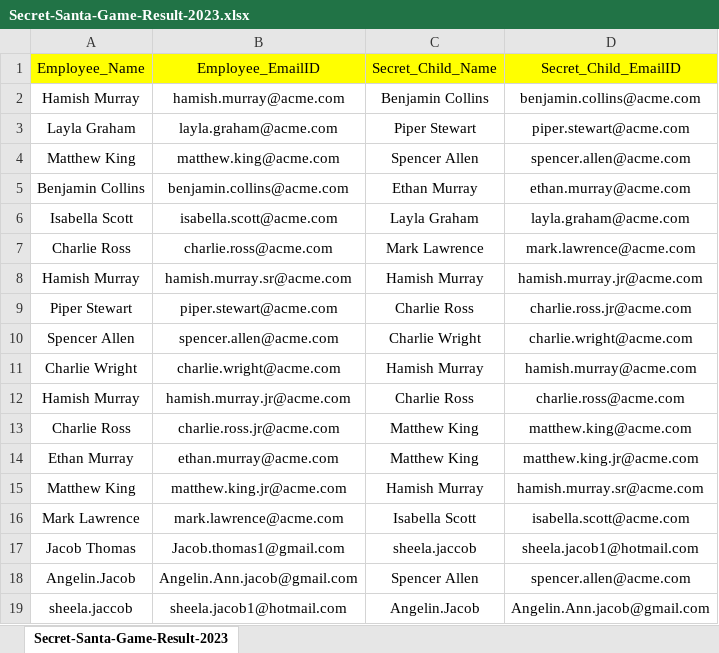
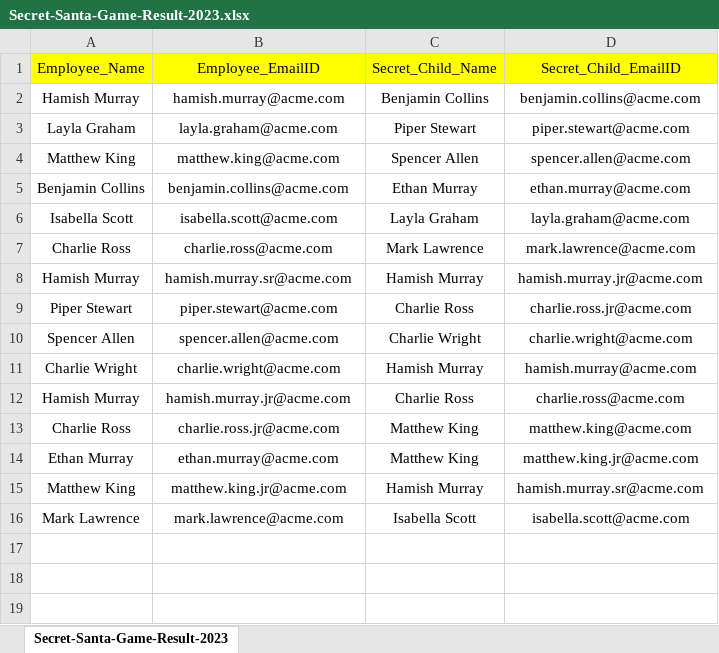
Before and after one commit to Jacob-Thomas1/secret_santa_env, an Excel workbook: input/Secret-Santa-Game-Result-2023.xlsx, sheet Secret-Santa-Game-Result-2023, drawn as a sheet; values as stored, in another font and other column widths than the file's, no borders; charts and pictures not drawn; the diff names each change by its address in the sheet, - before the commit and + after, or states it on an @@ line.

```diff
--- a/input/Secret-Santa-Game-Result-2023.xlsx (sheet Secret-Santa-Game-Result-2023)
+++ b/input/Secret-Santa-Game-Result-2023.xlsx (sheet Secret-Santa-Game-Result-2023)
-row 17: Jacob Thomas | Jacob.thomas1@gmail.com | sheela.jaccob | sheela.jacob1@hotmail.com
-row 18: Angelin.Jacob | Angelin.Ann.jacob@gmail.com | Spencer Allen | spencer.allen@acme.com
-row 19: sheela.jaccob | sheela.jacob1@hotmail.com | Angelin.Jacob | Angelin.Ann.jacob@gmail.com
```
Also changed, not shown: charts or pictures, input/Employee-List.xlsx, 3 other files.
